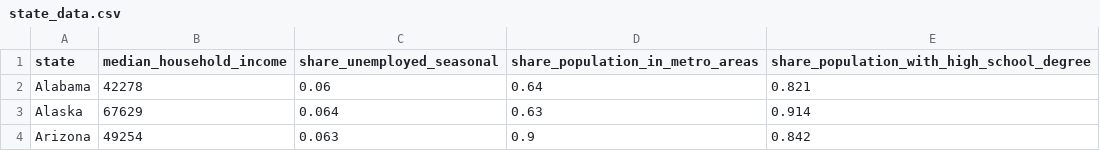
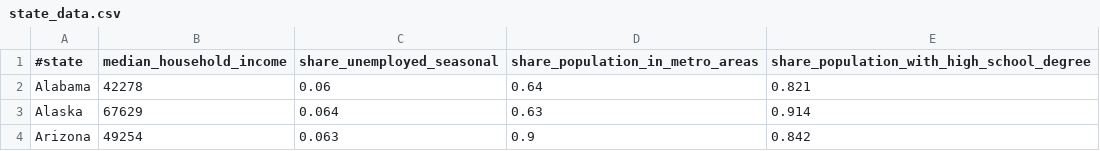
Before and after one commit to cellulosami/state_data_api, a CSV file: lib/state_data.csv, drawn as a sheet; only a part is shown.

Commit message:
render state data as json in states show action

```diff
--- a/lib/state_data.csv
+++ b/lib/state_data.csv
@@ -1,2 +1,2 @@
-state,median_household_income,share_unemployed_seasonal,share_population_in_metro_areas,share_population_with_high_school_degree
+#state,median_household_income,share_unemployed_seasonal,share_population_in_metro_areas,share_population_with_high_school_degree
 Alabama,42278,0.06,0.64,0.821
```
Also changed, not shown: 3 other files.
